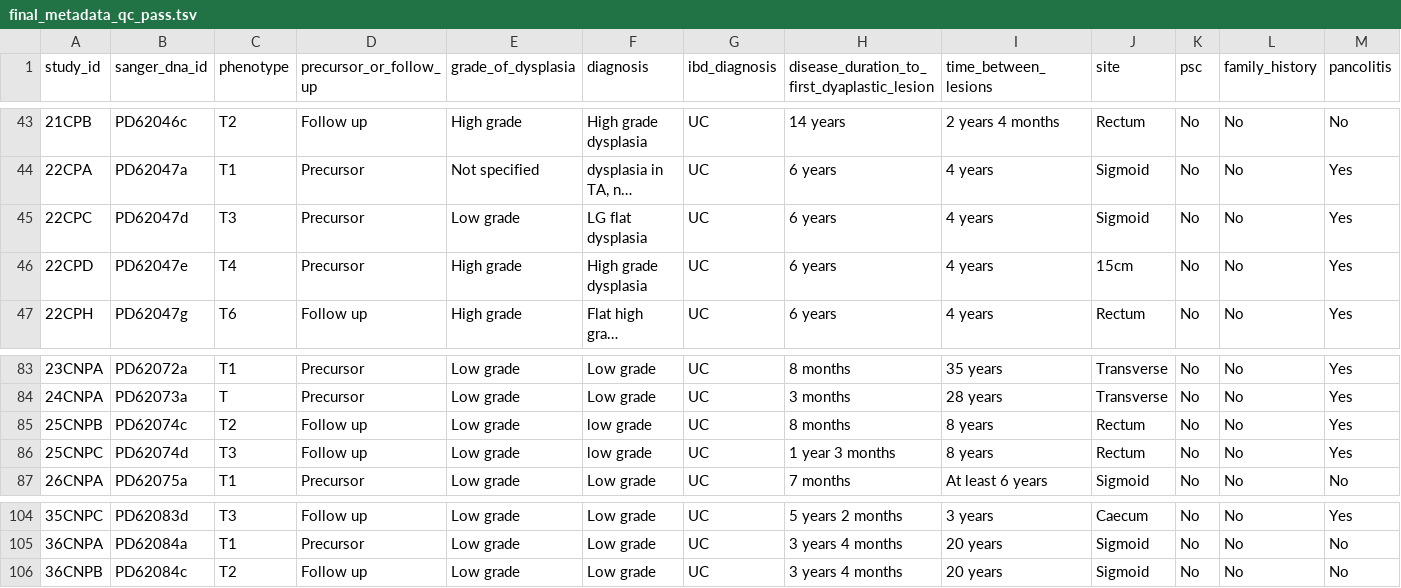
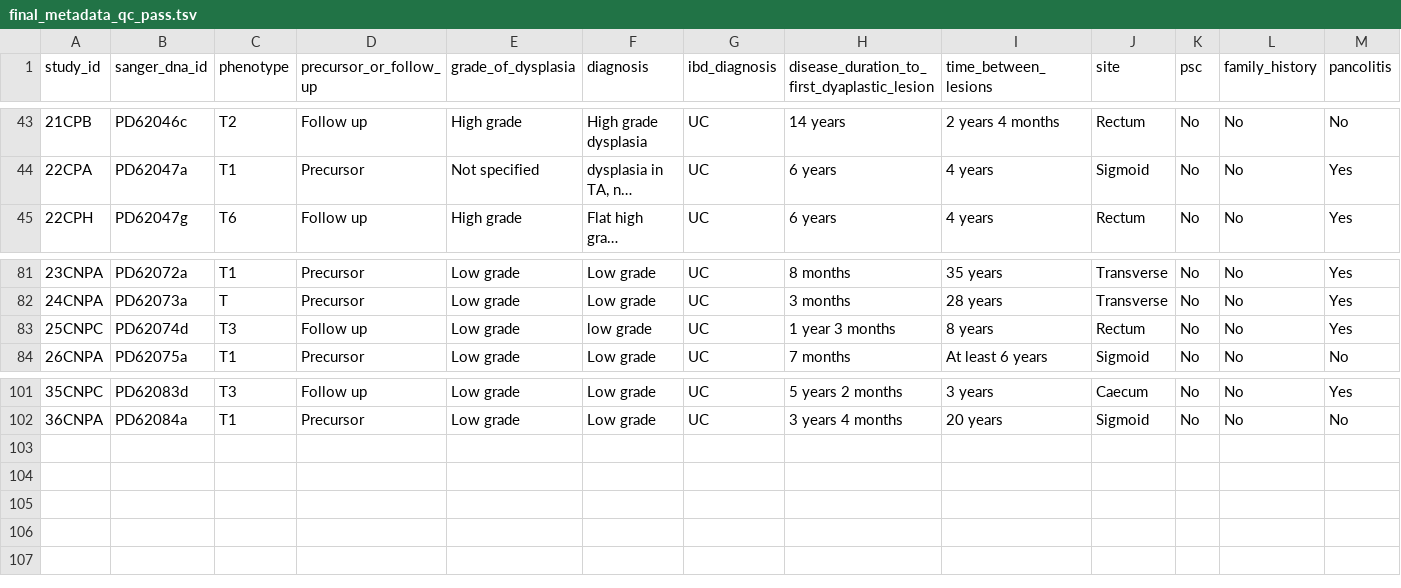
Before and after one commit to team113sanger/ibd_dysplasia_thesis_analysis, a TSV file: metadata/final_metadata_qc_pass.tsv, drawn as a sheet; only a part is shown, gaps mark what is left out; long unchanged cells end in …; rows hold the shown columns only; the diff names each change by its address in the sheet, - before the commit and + after, or states it on an @@ line.

Commit message:
Remove seq complete N samples

```diff
--- a/metadata/final_metadata_qc_pass.tsv
+++ b/metadata/final_metadata_qc_pass.tsv
-row 45: 22CPC | PD62047d | T3 | Precursor | Low grade | LG flat dysplasia | UC | 6 years | 4 years | Sigmoid | No | No | Yes
-row 46: 22CPD | PD62047e | T4 | Precursor | High grade | High grade dysplasia | UC | 6 years | 4 years | 15cm | No | No | Yes
-row 85: 25CNPB | PD62074c | T2 | Follow up | Low grade | low grade | UC | 8 months | 8 years | Rectum | No | No | Yes
-row 106: 36CNPB | PD62084c | T2 | Follow up | Low grade | Low grade | UC | 3 years 4 months | 20 years | Sigmoid | No | No | No
```
